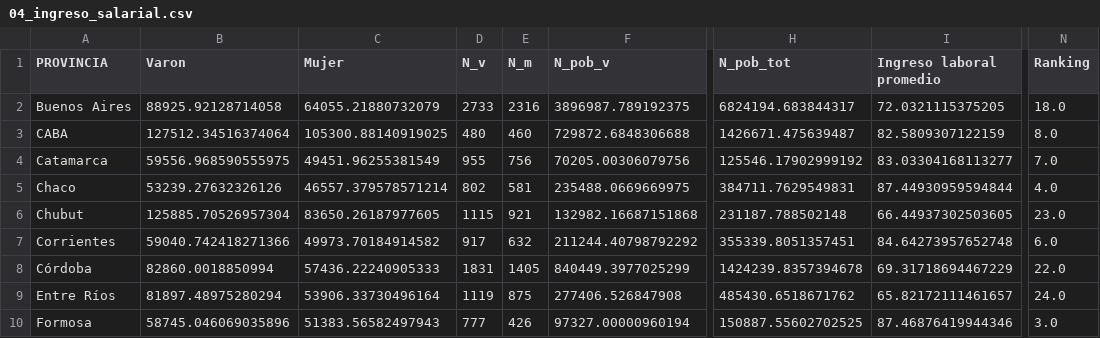
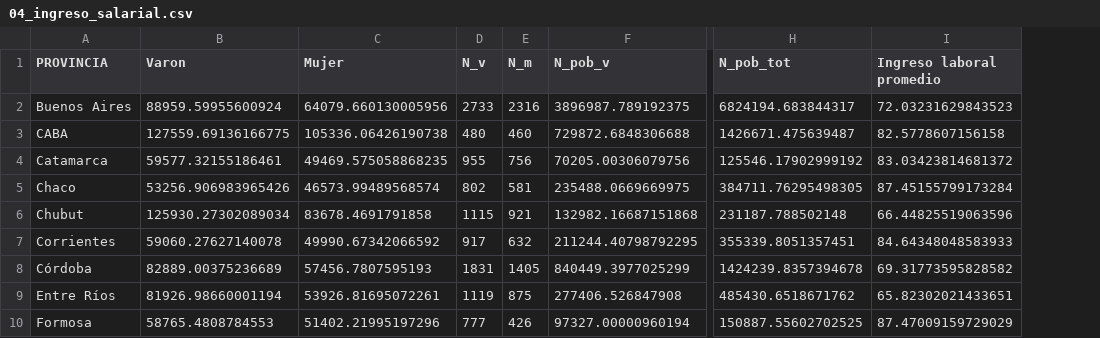
Before and after one commit to datos-Fundar/indice-mercado-trabajo-ingresos, a CSV file: data_output/indicadores/04_ingreso_salarial.csv, drawn as a sheet; only a part is shown, gaps mark what is left out; the diff covers the shown part only; the diff names each change by its address in the sheet, - before the commit and + after, or states it on an @@ line.

```diff
--- a/data_output/indicadores/04_ingreso_salarial.csv
+++ b/data_output/indicadores/04_ingreso_salarial.csv
-column N (Ranking), rows 2-10: 18.0 | 8.0 | 7.0 | 4.0 | 23.0 | 6.0 | 22.0 | 24.0 | 3.0
-B2 (Varon): 88925.92128714058
+B2 (Varon): 88959.59955600924
-C2 (Mujer): 64055.21880732079
+C2 (Mujer): 64079.660130005956
-I2 (Ingreso laboral promedio): 72.0321115375205
+I2 (Ingreso laboral promedio): 72.03231629843523
-B3 (Varon): 127512.34516374064
+B3 (Varon): 127559.69136166775
-C3 (Mujer): 105300.88140919025
+C3 (Mujer): 105336.06426190738
-I3 (Ingreso laboral promedio): 82.5809307122159
+I3 (Ingreso laboral promedio): 82.5778607156158
-B4 (Varon): 59556.968590555975
+B4 (Varon): 59577.32155186461
-C4 (Mujer): 49451.96255381549
+C4 (Mujer): 49469.575058868235
-I4 (Ingreso laboral promedio): 83.03304168113277
+I4 (Ingreso laboral promedio): 83.03423814681372
-B5 (Varon): 53239.27632326126
+B5 (Varon): 53256.906983965426
-C5 (Mujer): 46557.379578571214
+C5 (Mujer): 46573.99489568574
-H5 (N_pob_tot): 384711.7629549831
+H5 (N_pob_tot): 384711.76295498305
-I5 (Ingreso laboral promedio): 87.44930959594844
+I5 (Ingreso laboral promedio): 87.45155799173284
-B6 (Varon): 125885.70526957304
+B6 (Varon): 125930.27302089034
-C6 (Mujer): 83650.26187977605
+C6 (Mujer): 83678.4691791858
-I6 (Ingreso laboral promedio): 66.44937302503605
+I6 (Ingreso laboral promedio): 66.44825519063596
-B7 (Varon): 59040.742418271366
+B7 (Varon): 59060.27627140078
-C7 (Mujer): 49973.70184914582
+C7 (Mujer): 49990.67342066592
-F7 (N_pob_v): 211244.40798792292
+F7 (N_pob_v): 211244.40798792295
-I7 (Ingreso laboral promedio): 84.64273957652748
+I7 (Ingreso laboral promedio): 84.64348048583933
-B8 (Varon): 82860.0018850994
+B8 (Varon): 82889.00375236689
-C8 (Mujer): 57436.22240905333
+C8 (Mujer): 57456.7807595193
-I8 (Ingreso laboral promedio): 69.31718694467229
+I8 (Ingreso laboral promedio): 69.31773595828582
-B9 (Varon): 81897.48975280294
+B9 (Varon): 81926.98660001194
-C9 (Mujer): 53906.33730496164
+C9 (Mujer): 53926.81695072261
-I9 (Ingreso laboral promedio): 65.82172111461657
+I9 (Ingreso laboral promedio): 65.82302021433651
-B10 (Varon): 58745.046069035896
+B10 (Varon): 58765.4808784553
-C10 (Mujer): 51383.56582497943
+C10 (Mujer): 51402.21995197296
-I10 (Ingreso laboral promedio): 87.46876419944346
+I10 (Ingreso laboral promedio): 87.47009159729029
```
Also changed, not shown: 51 edited cells elsewhere in this file, data_output/indicadores/01_ratio_actividad.csv, data_output/indicadores/03_horas_promedio_ocup_ppal.csv, 16 other files.
